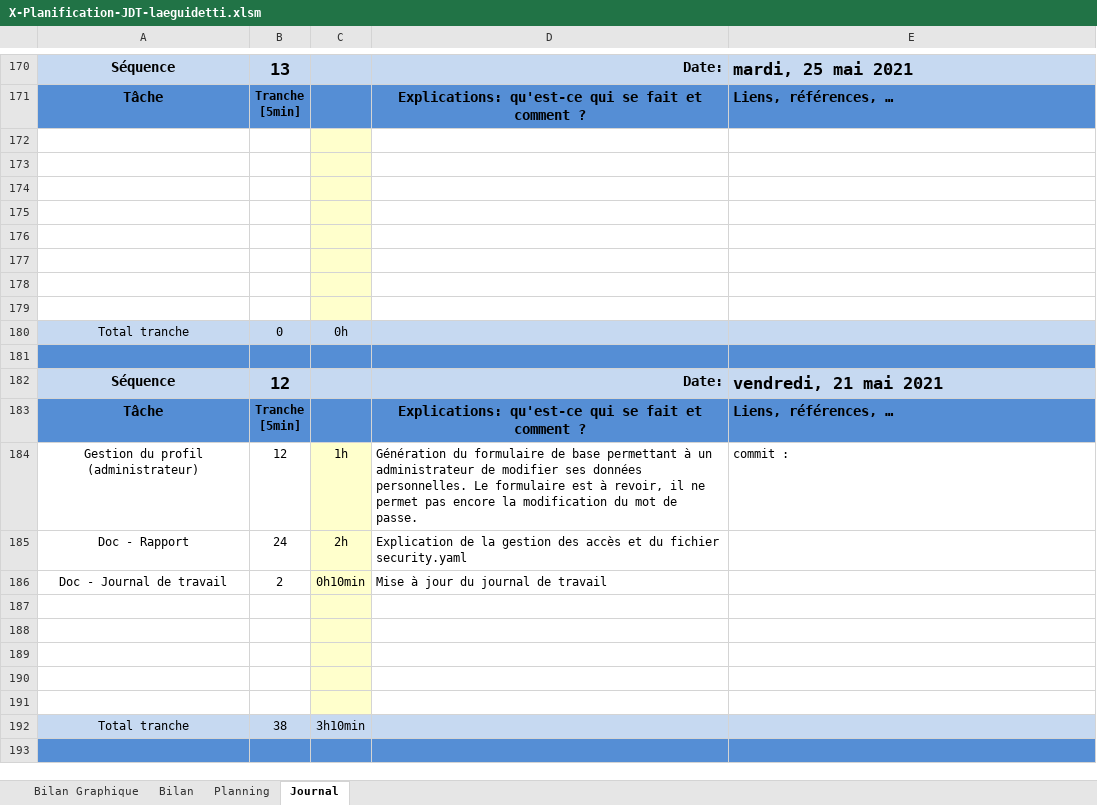
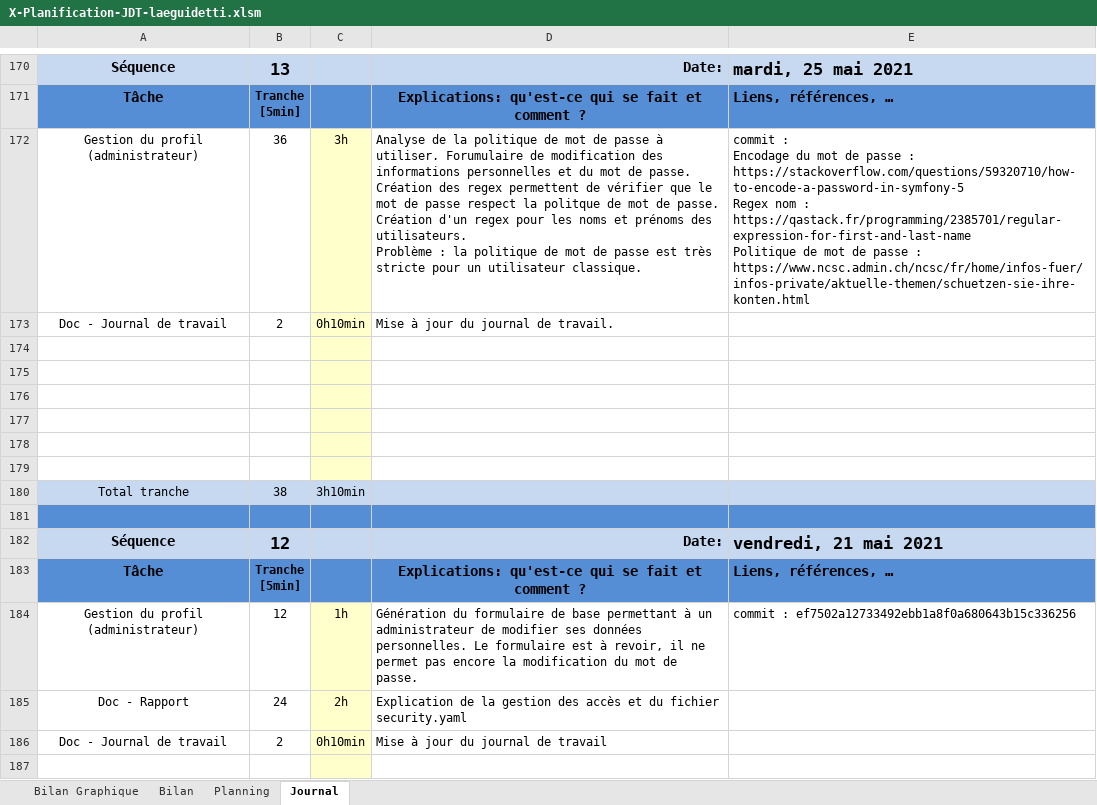
Before and after one commit to Chywou/TPI_InscriptionCours, an Excel workbook: document/X-Planification-JDT-laeguidetti.xlsm, sheet Journal, drawn as a sheet; only a part is shown, gaps mark what is left out; the shorter side is filled out with more unchanged rows; values as stored, in another font and other column widths than the file's, no borders; charts and pictures and conditional formats not drawn; 1 other sheet too large or unreadable and not compared; removed rows and columns are numbered as before the commit, all else as after; ↵ is a line break in a cell; the diff names each change by its address in the sheet, - before the commit and + after, or states it on an @@ line.

Commit message:
Gestion du profil
L'administrateur peut modifier son mot de passe et ses informations personnelles. Une validation des données a été ajoutées sur plusieurs formulaires.

```diff
--- a/document/X-Planification-JDT-laeguidetti.xlsm (sheet Journal)
+++ b/document/X-Planification-JDT-laeguidetti.xlsm (sheet Journal)
+row 172: Gestion du profil (administrateur) | 36 | 3h | Analyse de la politique de mot de passe à utiliser. Forumulaire de modification des informations personnelles et du mot de passe. Création des regex permettent de vérifier que le mot de passe respect la politque de mot de passe. Création d'un regex pour les noms et prénoms des utilisateurs. ↵ Problème : la politique de mot de passe est très stricte pour un utilisateur classique. | commit : ↵ Encodage du mot de passe : https://stackoverflow.com/questions/59320710/how-to-encode-a-password-in-symfony-5 ↵ Regex nom : https://qastack.fr/programming/2385701/regular-expression-for-first-and-last-name ↵ Politique de mot de passe : https://www.ncsc.admin.ch/ncsc/fr/home/infos-fuer/infos-private/aktuelle-themen/schuetzen-sie-ihre-konten.html
+row 173: Doc - Journal de travail | 2 | 0h10min | Mise à jour du journal de travail.
-row 178: (empty)
-row 179: (empty)
-B180: 0
+B180: 38
-C180: 0h
+C180: 3h10min
-E184: commit :
+E184: commit : ef7502a12733492ebb1a8f0a680643b15c336256
```
Also changed, not shown: formulas that keep their value, charts or pictures, 8 other files.
